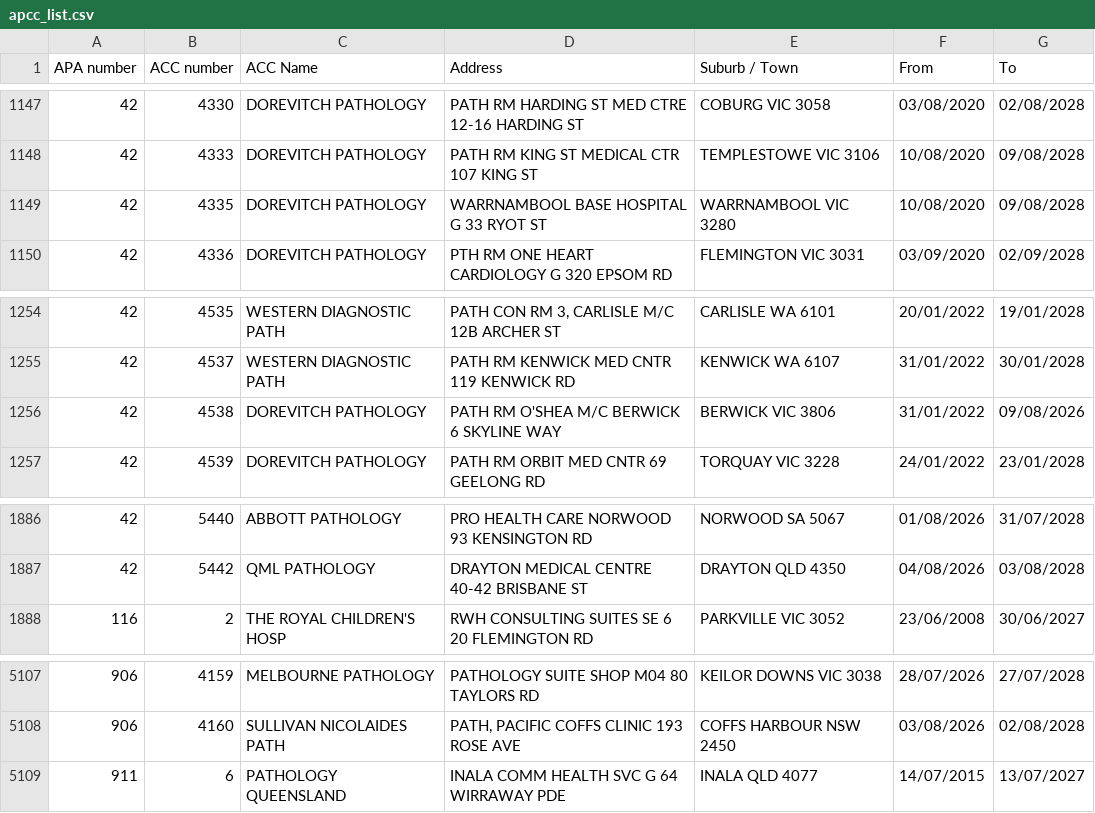
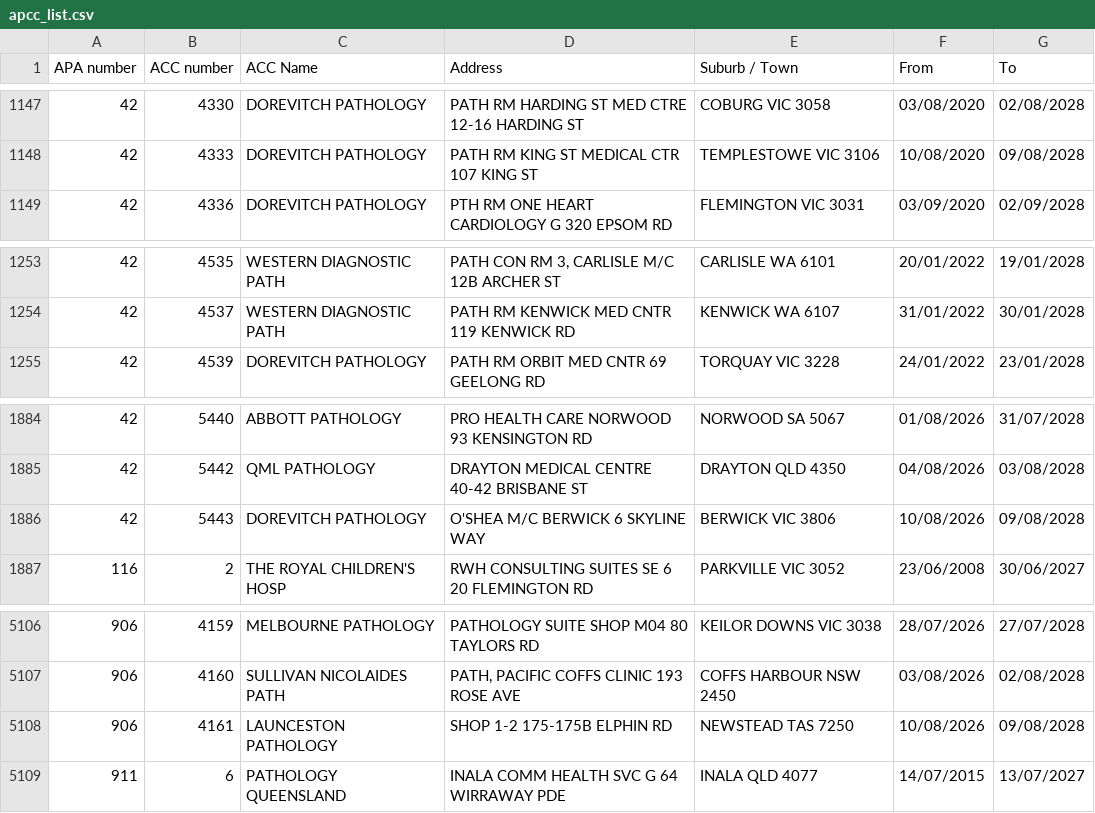
Before and after one commit to nwbort/apcc, a CSV file: apcc_list.csv, drawn as a sheet; only a part is shown, gaps mark what is left out.

```diff
--- a/apcc_list.csv
+++ b/apcc_list.csv
@@ -1148,3 +1148,2 @@ APA number,ACC number,ACC Name,Address,Suburb / Town,From,To
 42,4333,DOREVITCH PATHOLOGY,PATH RM KING ST MEDICAL CTR 107 KING ST,TEMPLESTOWE VIC 3106,10/08/2020,09/08/2028
-42,4335,DOREVITCH PATHOLOGY,WARRNAMBOOL BASE HOSPITAL G 33 RYOT ST,WARRNAMBOOL VIC 3280,10/08/2020,09/08/2028
 42,4336,DOREVITCH PATHOLOGY,PTH RM ONE HEART CARDIOLOGY G 320 EPSOM RD,FLEMINGTON VIC 3031,03/09/2020,02/09/2028
@@ -1255,3 +1254,2 @@ APA number,ACC number,ACC Name,Address,Suburb / Town,From,To
 42,4537,WESTERN DIAGNOSTIC PATH,PATH RM KENWICK MED CNTR 119 KENWICK RD,KENWICK WA 6107,31/01/2022,30/01/2028
-42,4538,DOREVITCH PATHOLOGY,PATH RM O'SHEA M/C BERWICK 6 SKYLINE WAY,BERWICK VIC 3806,31/01/2022,09/08/2026
 42,4539,DOREVITCH PATHOLOGY,PATH RM ORBIT MED CNTR 69 GEELONG RD,TORQUAY VIC 3228,24/01/2022,23/01/2028
@@ -1887,2 +1885,3 @@ APA number,ACC number,ACC Name,Address,Suburb / Town,From,To
 42,5442,QML PATHOLOGY,DRAYTON MEDICAL CENTRE 40-42 BRISBANE ST,DRAYTON QLD 4350,04/08/2026,03/08/2028
+42,5443,DOREVITCH PATHOLOGY,O'SHEA M/C BERWICK 6 SKYLINE WAY,BERWICK VIC 3806,10/08/2026,09/08/2028
 116,2,THE ROYAL CHILDREN'S HOSP,RWH CONSULTING SUITES SE 6 20 FLEMINGTON RD,PARKVILLE VIC 3052,23/06/2008,30/06/2027
@@ -5108,2 +5107,3 @@ APA number,ACC number,ACC Name,Address,Suburb / Town,From,To
 906,4160,SULLIVAN NICOLAIDES PATH,"PATH, PACIFIC COFFS CLINIC 193 ROSE AVE",COFFS HARBOUR NSW 2450,03/08/2026,02/08/2028
+906,4161,LAUNCESTON PATHOLOGY,SHOP 1-2 175-175B ELPHIN RD,NEWSTEAD TAS 7250,10/08/2026,09/08/2028
 911,6,PATHOLOGY QUEENSLAND,INALA COMM HEALTH SVC G 64 WIRRAWAY PDE,INALA QLD 4077,14/07/2015,13/07/2027
```
